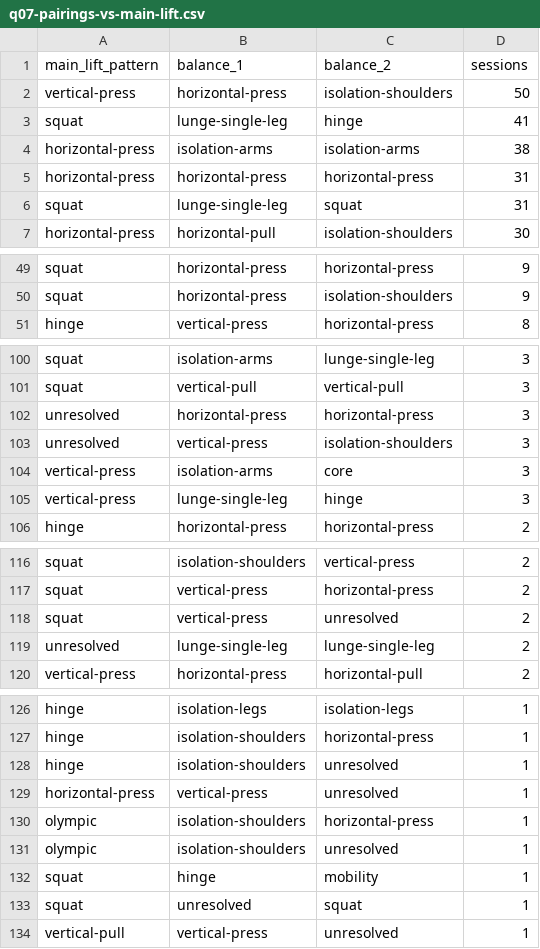
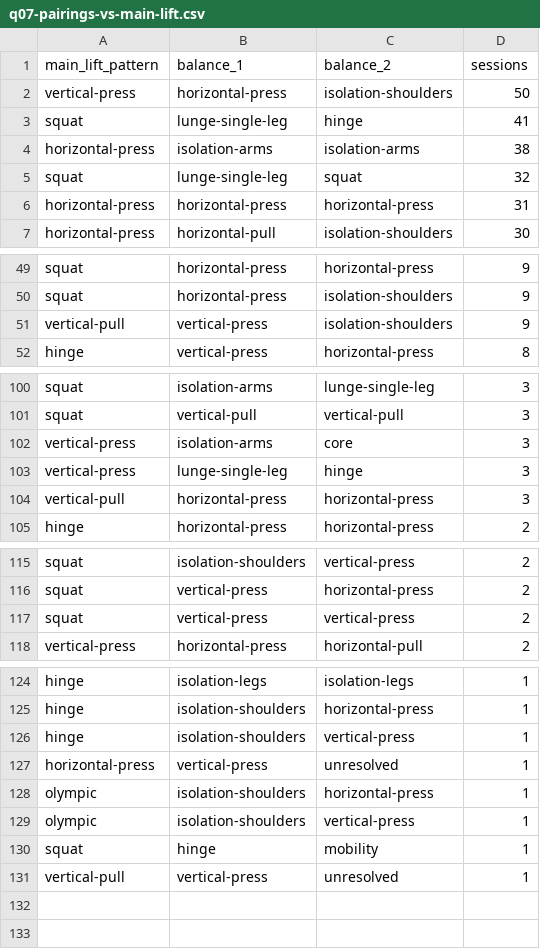
Before and after one commit to diegoavalon/workout, a CSV file: data/reports/analysis/q07-pairings-vs-main-lift.csv, drawn as a sheet; only a part is shown, gaps mark what is left out; the diff covers the shown part only.

```diff
--- a/data/reports/analysis/q07-pairings-vs-main-lift.csv
+++ b/data/reports/analysis/q07-pairings-vs-main-lift.csv
@@ -4,4 +4,4 @@ squat,lunge-single-leg,hinge,41
 horizontal-press,isolation-arms,isolation-arms,38
+squat,lunge-single-leg,squat,32
 horizontal-press,horizontal-press,horizontal-press,31
-squat,lunge-single-leg,squat,31
 horizontal-press,horizontal-pull,isolation-shoulders,30
@@ -50,2 +50,3 @@ squat,horizontal-press,horizontal-press,9
 squat,horizontal-press,isolation-shoulders,9
+vertical-pull,vertical-press,isolation-shoulders,9
 hinge,vertical-press,horizontal-press,8
@@ -101,6 +101,5 @@ squat,isolation-arms,lunge-single-leg,3
 squat,vertical-pull,vertical-pull,3
-unresolved,horizontal-press,horizontal-press,3
-unresolved,vertical-press,isolation-shoulders,3
 vertical-press,isolation-arms,core,3
 vertical-press,lunge-single-leg,hinge,3
+vertical-pull,horizontal-press,horizontal-press,3
 hinge,horizontal-press,horizontal-press,2
@@ -117,4 +116,3 @@ squat,isolation-shoulders,vertical-press,2
 squat,vertical-press,horizontal-press,2
-squat,vertical-press,unresolved,2
-unresolved,lunge-single-leg,lunge-single-leg,2
+squat,vertical-press,vertical-press,2
 vertical-press,horizontal-press,horizontal-pull,2
@@ -127,8 +125,7 @@ hinge,isolation-legs,isolation-legs,1
 hinge,isolation-shoulders,horizontal-press,1
-hinge,isolation-shoulders,unresolved,1
+hinge,isolation-shoulders,vertical-press,1
 horizontal-press,vertical-press,unresolved,1
 olympic,isolation-shoulders,horizontal-press,1
-olympic,isolation-shoulders,unresolved,1
+olympic,isolation-shoulders,vertical-press,1
 squat,hinge,mobility,1
-squat,unresolved,squat,1
 vertical-pull,vertical-press,unresolved,1
```
Also changed, not shown: 1 removed row and 2 edited cells elsewhere in this file, data/reports/analysis/q02-slot-fill.csv, data/reports/analysis/q03-rotation-by-slot.csv, 20 other files.
